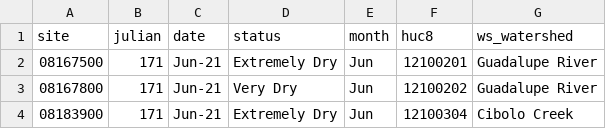
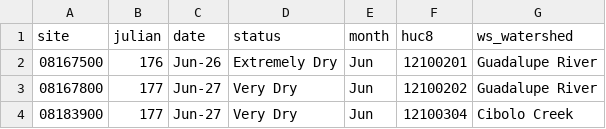
Before and after one commit to BoerneIoW/Boerne-Dashboard, a CSV file: boerne-water-supply/data/streamflow/current_sites_status.csv, drawn as a sheet.

```diff
--- a/boerne-water-supply/data/streamflow/current_sites_status.csv
+++ b/boerne-water-supply/data/streamflow/current_sites_status.csv
@@ -1,4 +1,4 @@
 "site","julian","date","status","month","huc8","ws_watershed"
-"08167500",171,"Jun-21","Extremely Dry","Jun","12100201","Guadalupe River"
-"08167800",171,"Jun-21","Very Dry","Jun","12100202","Guadalupe River"
-"08183900",171,"Jun-21","Extremely Dry","Jun","12100304","Cibolo Creek"
+"08167500",176,"Jun-26","Extremely Dry","Jun","12100201","Guadalupe River"
+"08167800",177,"Jun-27","Very Dry","Jun","12100202","Guadalupe River"
+"08183900",177,"Jun-27","Very Dry","Jun","12100304","Cibolo Creek"
```
Also changed, not shown: boerne-water-supply/data/pcp/all_pcp_months_total.csv, boerne-water-supply/data/reservoirs/all_reservoir_stats.csv, 13 other files.
